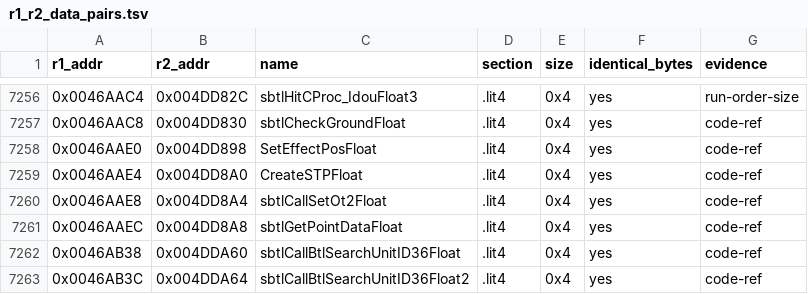
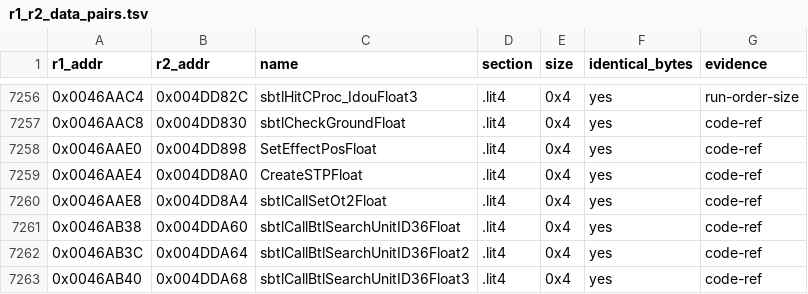
Before and after one commit to Megami-Decomps/raidou-decomp, a TSV file: config/xgame/r1_r2_data_pairs.tsv, drawn as a sheet; only a part is shown, gaps mark what is left out; the shorter side is filled out with more unchanged rows.

```diff
--- a/config/xgame/r1_r2_data_pairs.tsv
+++ b/config/xgame/r1_r2_data_pairs.tsv
@@ -7260,3 +7260,2 @@ r1_addr	r2_addr	name	section	size	identical_bytes	evidence
 0x0046AAE8	0x004DD8A4	sbtlCallSetOt2Float	.lit4	0x4	yes	code-ref
-0x0046AAEC	0x004DD8A8	sbtlGetPointDataFloat	.lit4	0x4	yes	code-ref
 0x0046AB38	0x004DDA60	sbtlCallBtlSearchUnitID36Float	.lit4	0x4	yes	code-ref
```
Also changed, not shown: docs/matching/INDEX.tsv, 38 other files.
